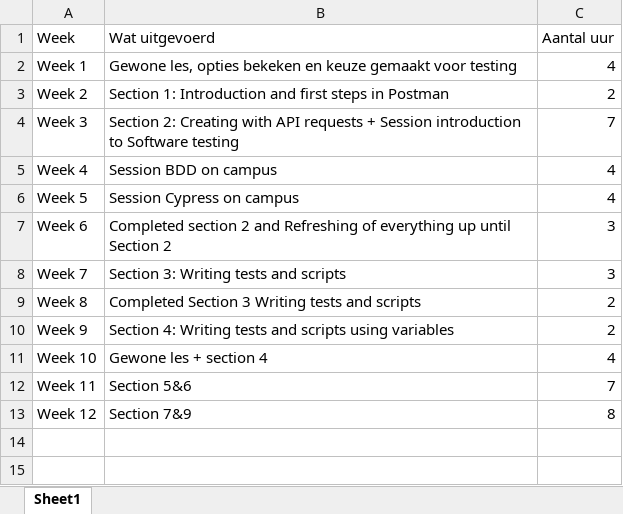
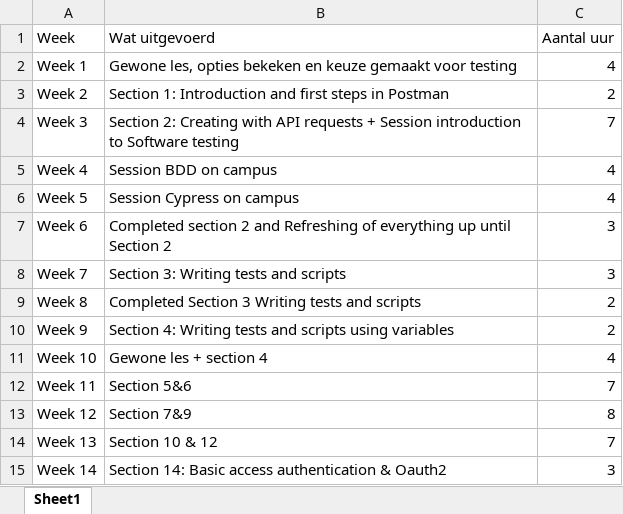
Before and after one commit to BaranAkat/SoftwareTesting21-22, an Excel workbook: Software Testing voortgang.xlsx, sheet Sheet1, drawn as a sheet; values as stored, in another font and other column widths than the file's, no borders; the diff names each change by its address in the sheet, - before the commit and + after, or states it on an @@ line.

Commit message:
Section 10, 12 & 14

```diff
--- a/Software Testing voortgang.xlsx (sheet Sheet1)
+++ b/Software Testing voortgang.xlsx (sheet Sheet1)
+row 14: Week 13 | Section 10 & 12 | 7
+row 15: Week 14 | Section 14: Basic access authentication & Oauth2 | 3
```
Also changed, not shown: 1 other file.
